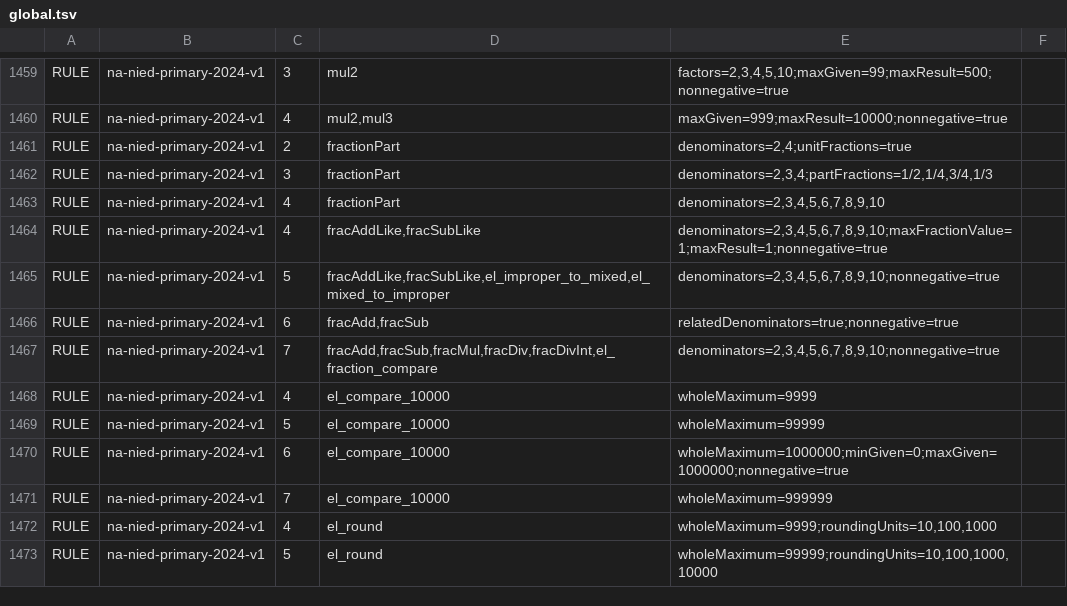
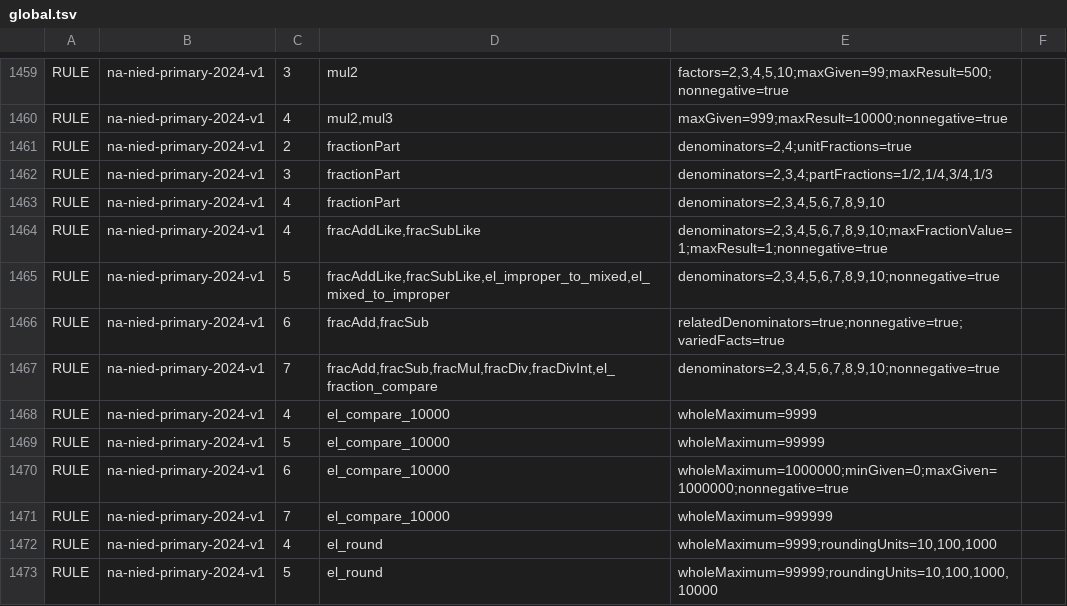
Before and after one commit to logue1114-maker/gomgom-open-education, a TSV file: math/engine/src/main/resources/curricula/global.tsv, drawn as a sheet; only a part is shown, gaps mark what is left out.

Commit message:
Preserve visible related-denominator fraction sums for Namibia Grade 6

```diff
--- a/math/engine/src/main/resources/curricula/global.tsv
+++ b/math/engine/src/main/resources/curricula/global.tsv
@@ -1465,3 +1465,3 @@ RULE	na-nied-primary-2024-v1	4	fracAddLike,fracSubLike	denominators=2,3,4,5,6,7,
 RULE	na-nied-primary-2024-v1	5	fracAddLike,fracSubLike,el_improper_to_mixed,el_mixed_to_improper	denominators=2,3,4,5,6,7,8,9,10;nonnegative=true
-RULE	na-nied-primary-2024-v1	6	fracAdd,fracSub	relatedDenominators=true;nonnegative=true
+RULE	na-nied-primary-2024-v1	6	fracAdd,fracSub	relatedDenominators=true;nonnegative=true;variedFacts=true
 RULE	na-nied-primary-2024-v1	7	fracAdd,fracSub,fracMul,fracDiv,fracDivInt,el_fraction_compare	denominators=2,3,4,5,6,7,8,9,10;nonnegative=true
```
Also changed, not shown: 2 other files.
